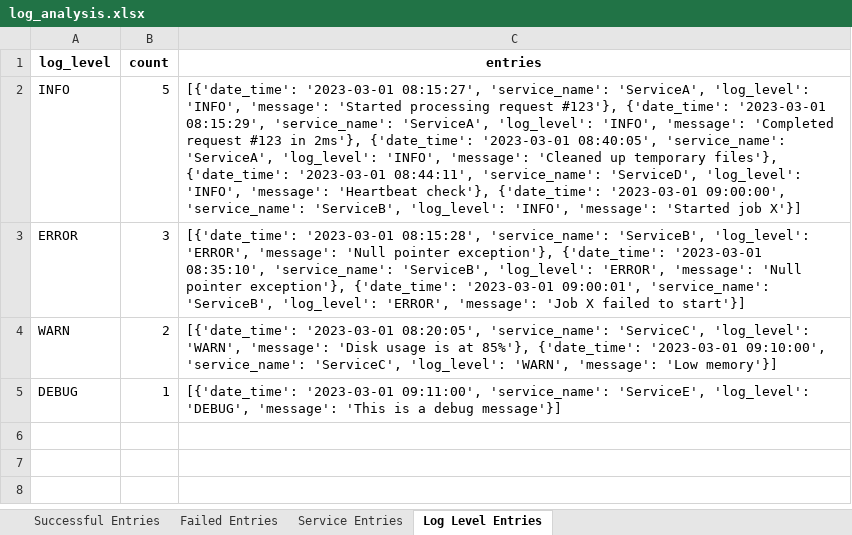
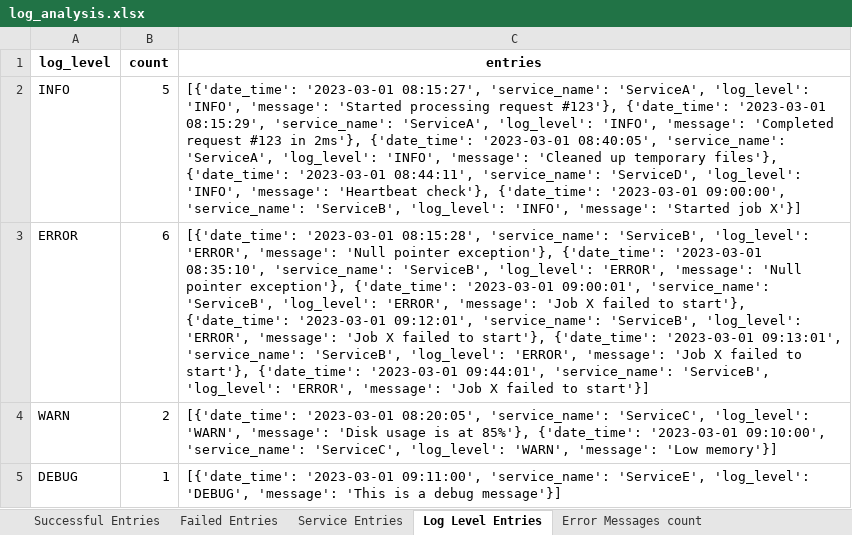
Before and after one commit to talikotiArvind/log-file-analyzer, an Excel workbook: log-analyzer/src/output/log_analysis.xlsx, sheet Log Level Entries, drawn as a sheet; values as stored, in another font and other column widths than the file's, no borders; the diff names each change by its address in the sheet, - before the commit and + after, or states it on an @@ line.

```diff
--- a/log-analyzer/src/output/log_analysis.xlsx (sheet Log Level Entries)
+++ b/log-analyzer/src/output/log_analysis.xlsx (sheet Log Level Entries)
+sheet tab: Error Messages count
-B3 (count): 3
+B3 (count): 6
-C3 (entries): …failed to start'}]
+C3 (entries): …failed to start'}, {'date_time': '2023-03-01 09:12:01', 'service_name': 'ServiceB', 'log_level': 'ERROR', 'message': 'Job X failed to start'}, {'date_time': '2023-03-01 09:13:01', 'service_name': 'ServiceB', 'log_level': 'ERROR', 'message': 'Job X failed to start'}, {'date_time': '2023-03-01 09:44:01', 'service_name': 'ServiceB', 'log_level': 'ERROR', 'message': 'Job X failed to start'}]
```
Also changed, not shown: sheet Successful Entries, sheet Service Entries, 13 other files.
